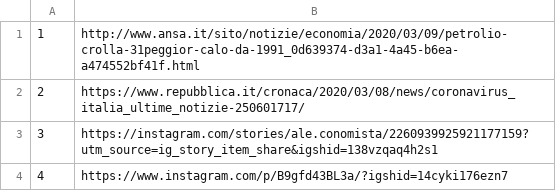
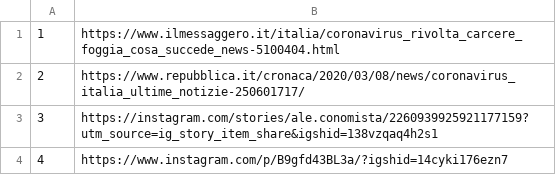
Before and after one commit to alexcascavilla/Corona-files, a CSV file: files.csv, drawn as a sheet.

Commit message:
Update files.csv

```diff
--- a/files.csv
+++ b/files.csv
@@ -1,2 +1,2 @@
-1,http://www.ansa.it/sito/notizie/economia/2020/03/09/petrolio-crolla-31peggior-calo-da-1991_0d639374-d3a1-4a45-b6ea-a474552bf41f.html
+1,https://www.ilmessaggero.it/italia/coronavirus_rivolta_carcere_foggia_cosa_succede_news-5100404.html
 2,https://www.repubblica.it/cronaca/2020/03/08/news/coronavirus_italia_ultime_notizie-250601717/
```
